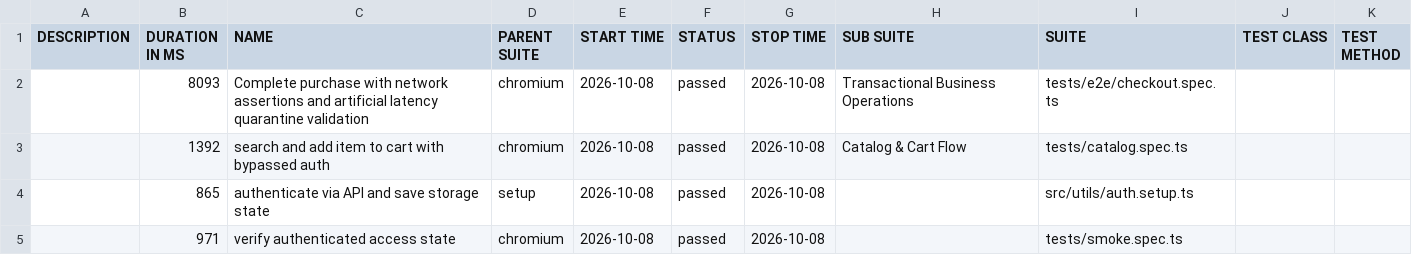
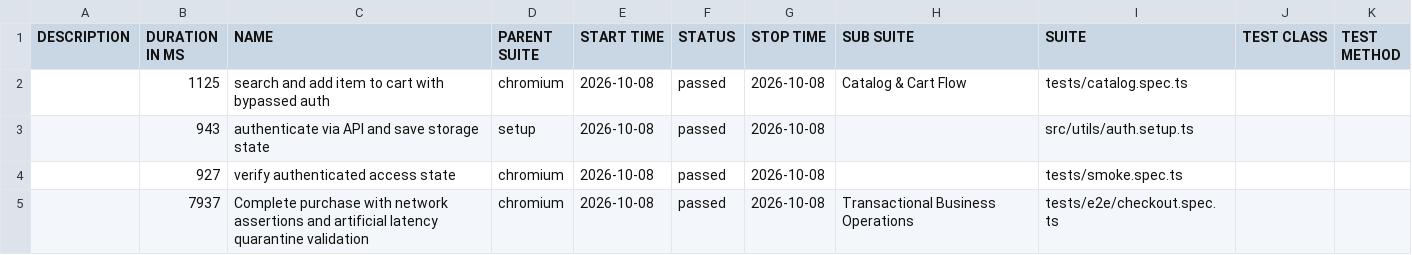
Before and after one commit to dannyc7765/juice-shop-automation-harness, a CSV file: data/suites.csv, drawn as a sheet.

```diff
--- a/data/suites.csv
+++ b/data/suites.csv
@@ -1,5 +1,5 @@
 "DESCRIPTION","DURATION IN MS","NAME","PARENT SUITE","START TIME","STATUS","STOP TIME","SUB SUITE","SUITE","TEST CLASS","TEST METHOD"
-"","8093","Complete purchase with network assertions and artificial latency quarantine validation","chromium","2026-10-08","passed","2026-10-08","Transactional Business Operations","tests/e2e/checkout.spec.ts","",""
-"","1392","search and add item to cart with bypassed auth","chromium","2026-10-08","passed","2026-10-08","Catalog & Cart Flow","tests/catalog.spec.ts","",""
-"","865","authenticate via API and save storage state","setup","2026-10-08","passed","2026-10-08","","src/utils/auth.setup.ts","",""
-"","971","verify authenticated access state","chromium","2026-10-08","passed","2026-10-08","","tests/smoke.spec.ts","",""
+"","1125","search and add item to cart with bypassed auth","chromium","2026-10-08","passed","2026-10-08","Catalog & Cart Flow","tests/catalog.spec.ts","",""
+"","943","authenticate via API and save storage state","setup","2026-10-08","passed","2026-10-08","","src/utils/auth.setup.ts","",""
+"","927","verify authenticated access state","chromium","2026-10-08","passed","2026-10-08","","tests/smoke.spec.ts","",""
+"","7937","Complete purchase with network assertions and artificial latency quarantine validation","chromium","2026-10-08","passed","2026-10-08","Transactional Business Operations","tests/e2e/checkout.spec.ts","",""
```
Also changed, not shown: 38 other files.
